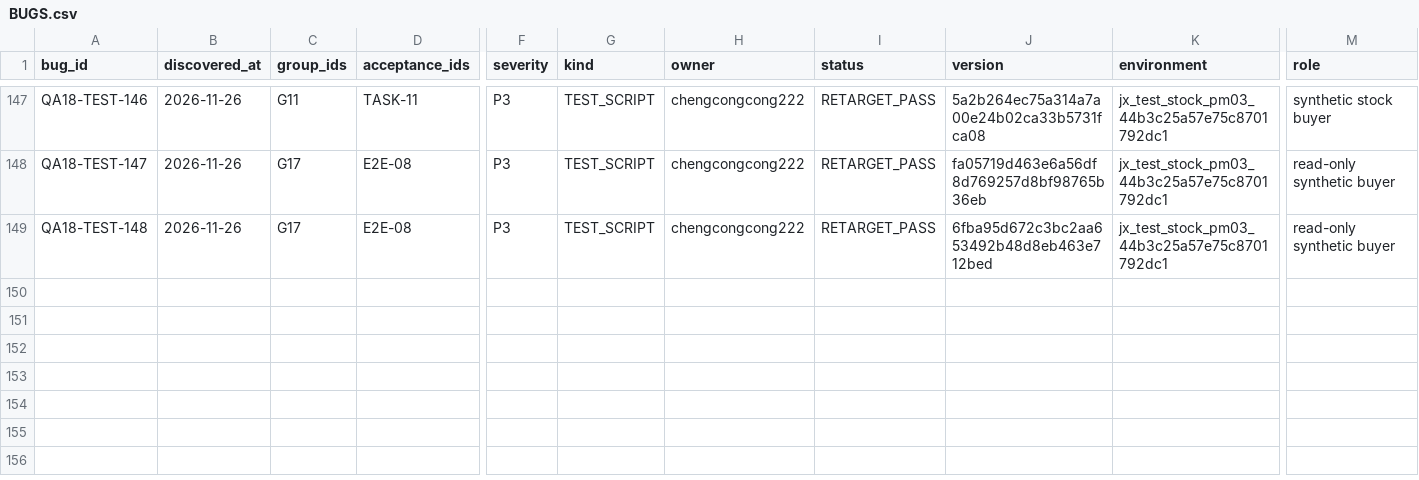
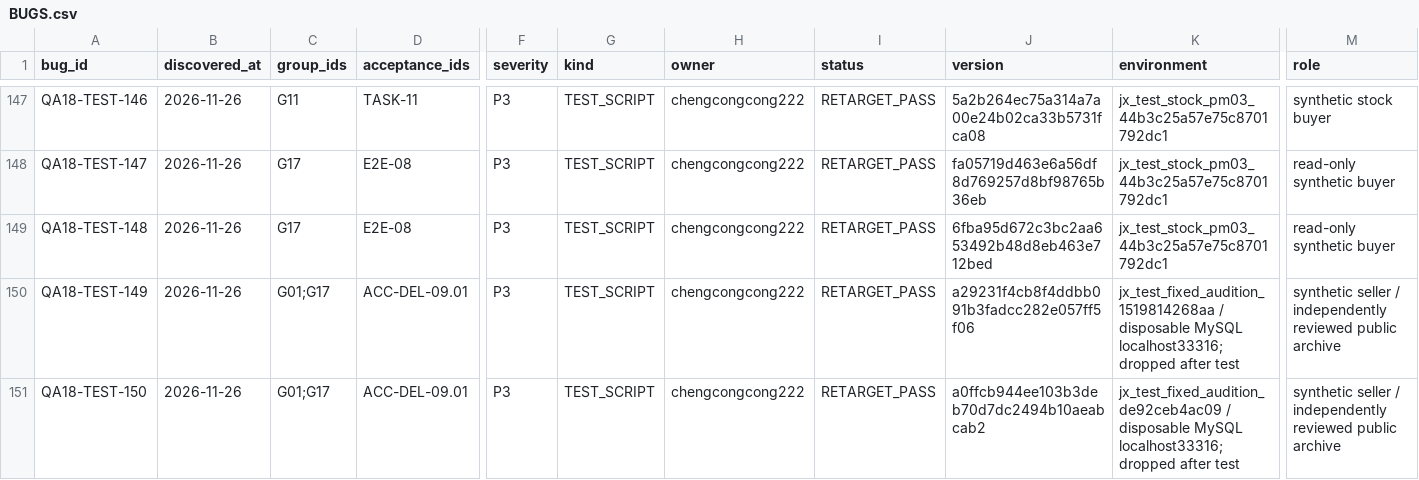
Before and after one commit to Bill-Billion/jingjing, a CSV file: docs/pm04/qa18/BUGS.csv, drawn as a sheet; only a part is shown, gaps mark what is left out; rows hold the shown columns only; the diff names each change by its address in the sheet, - before the commit and + after, or states it on an @@ line.

Commit message:
docs(qa18): close trade and audition evidence gaps with retained failures

```diff
--- a/docs/pm04/qa18/BUGS.csv
+++ b/docs/pm04/qa18/BUGS.csv
+row 150: QA18-TEST-149 | 2026-11-26 | G01;G17 | ACC-DEL-09.01 | P3 | TEST_SCRIPT | chengcongcong222 | RETARGET_PASS | a29231f4cb8f4ddbb091b3fadcc282e057ff5f06 | jx_test_fixed_audition_1519814268aa / disposable MySQL localhost33316; dropped after test | synthetic seller / independently reviewed public archive
+row 151: QA18-TEST-150 | 2026-11-26 | G01;G17 | ACC-DEL-09.01 | P3 | TEST_SCRIPT | chengcongcong222 | RETARGET_PASS | a0ffcb944ee103b3deb70d7dc2494b10aeabcab2 | jx_test_fixed_audition_de92ceb4ac09 / disposable MySQL localhost33316; dropped after test | synthetic seller / independently reviewed public archive
```
Also changed, not shown: docs/pm04/qa18/COVERAGE_MATRIX.csv, 42 other files.
